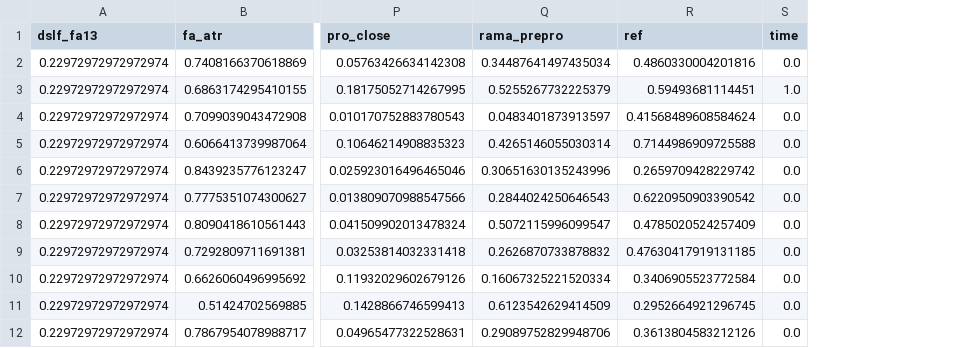
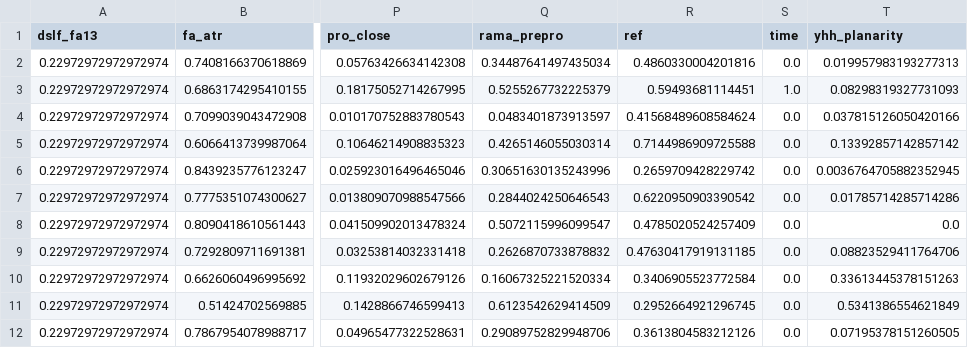
Before and after one commit to RenanDidier/protein-solubility-prediction, a CSV file: data/x_test.csv, drawn as a sheet; only a part is shown, gaps mark what is left out; the diff names each change by its address in the sheet, - before the commit and + after, or states it on an @@ line.

```diff
--- a/data/x_test.csv
+++ b/data/x_test.csv
+column T (yhh_planarity), rows 2-12: 0.019957983193277313 | 0.08298319327731093 | 0.037815126050420166 | 0.13392857142857142 | 0.0036764705882352945 | 0.01785714285714286 | 0.0 | 0.08823529411764706 | 0.33613445378151263 | 0.5341386554621849 | 0.07195378151260505
```
Also changed, not shown: data/complex_processed_data.csv, data/x_test_2.csv, 5 other files.
